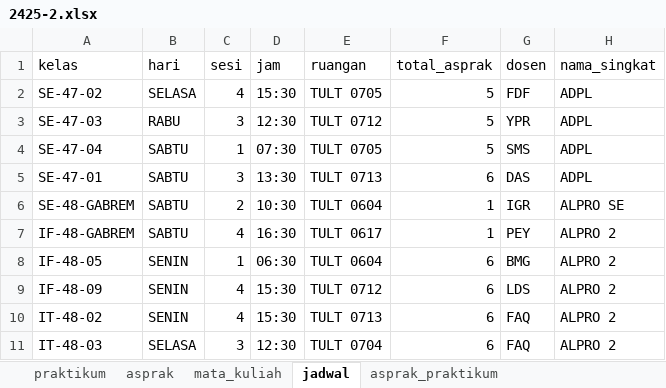
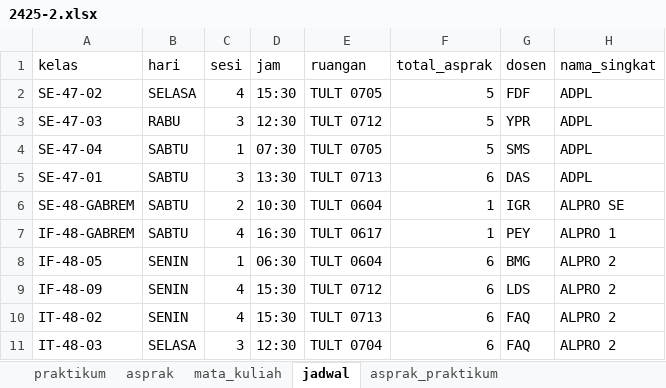
Before and after one commit to Informatics-Lab-Tel-U/manajemenasprak, an Excel workbook: docs/datasets/excel/2425-2.xlsx, sheet jadwal, drawn as a sheet; only a part is shown; values as stored, in another font and other column widths than the file's, no borders; table styles not drawn; the diff names each change by its address in the sheet, - before the commit and + after, or states it on an @@ line.

```diff
--- a/docs/datasets/excel/2425-2.xlsx (sheet jadwal)
+++ b/docs/datasets/excel/2425-2.xlsx (sheet jadwal)
-H7 (nama_singkat): ALPRO 2
+H7 (nama_singkat): ALPRO 1
```
Also changed, not shown: sheet asprak, docs/datasets/excel/2425-1.xlsx, docs/datasets/excel/2526-1.xlsx, 9 other files.
